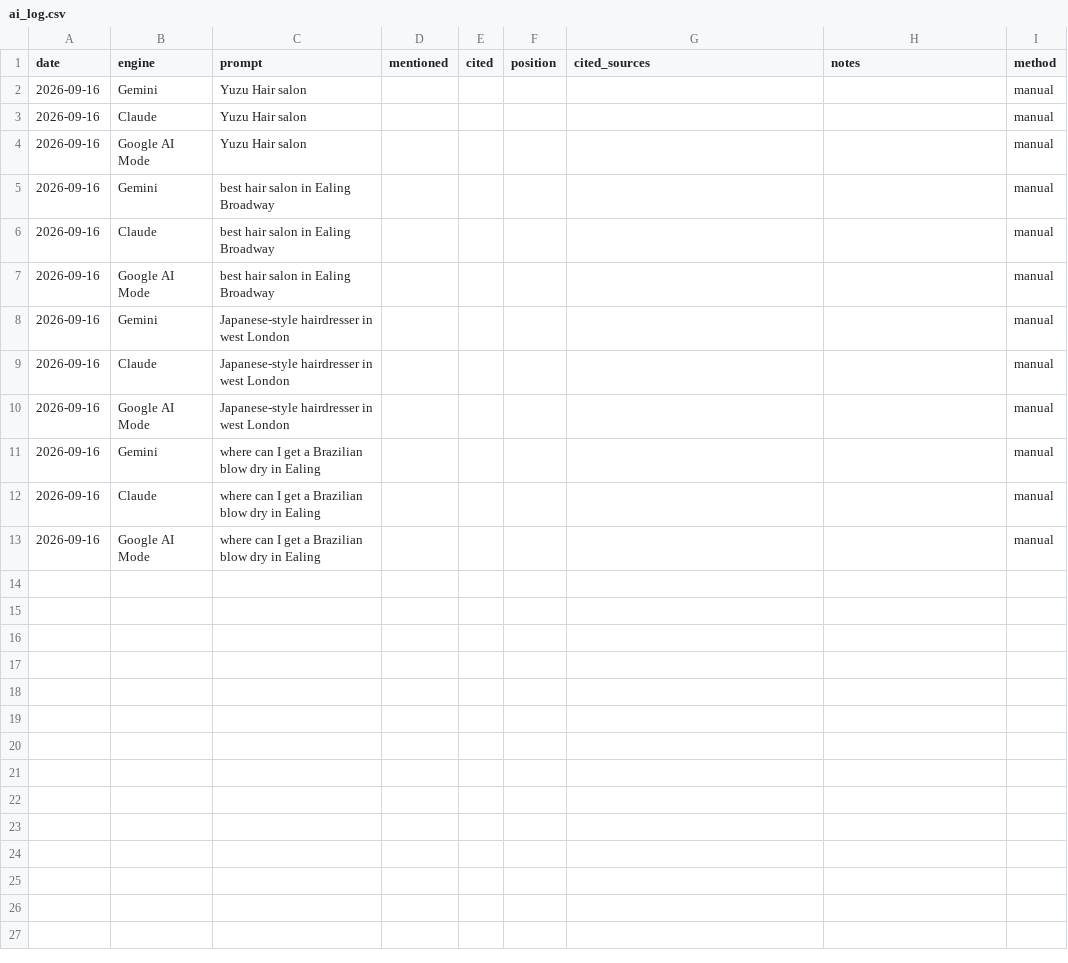
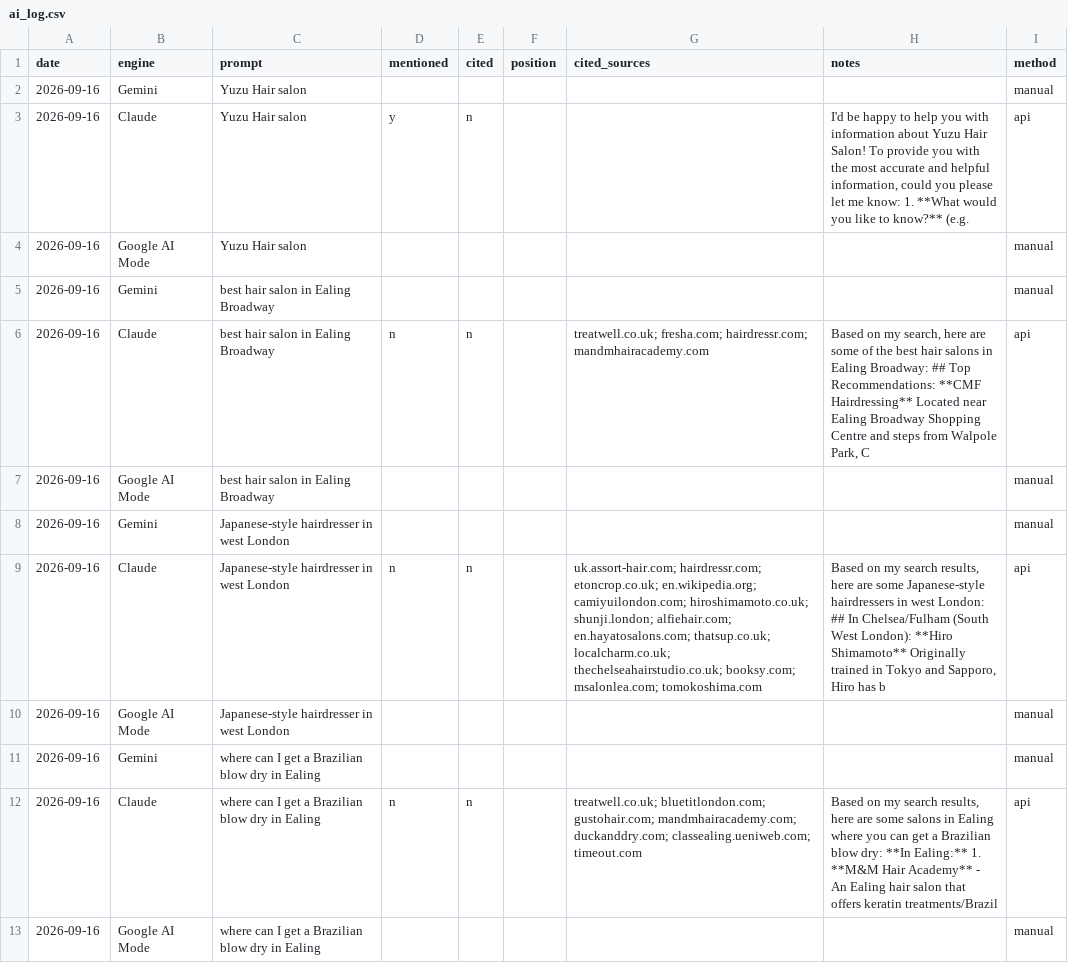
Before and after one commit to tigges/SOE, a CSV file: data/yuzu-sept-26/ai_log.csv, drawn as a sheet.

```diff
--- a/data/yuzu-sept-26/ai_log.csv
+++ b/data/yuzu-sept-26/ai_log.csv
@@ -2,12 +2,12 @@ date,engine,prompt,mentioned,cited,position,cited_sources,notes,method
 2026-09-16,Gemini,Yuzu Hair salon,,,,,,manual
-2026-09-16,Claude,Yuzu Hair salon,,,,,,manual
+2026-09-16,Claude,Yuzu Hair salon,y,n,,,"I'd be happy to help you with information about Yuzu Hair Salon! To provide you with the most accurate and helpful information, could you please let me know:  1. **What would you like to know?** (e.g.",api
 2026-09-16,Google AI Mode,Yuzu Hair salon,,,,,,manual
 2026-09-16,Gemini,best hair salon in Ealing Broadway,,,,,,manual
-2026-09-16,Claude,best hair salon in Ealing Broadway,,,,,,manual
+2026-09-16,Claude,best hair salon in Ealing Broadway,n,n,,treatwell.co.uk; fresha.com; hairdressr.com; mandmhairacademy.com,"Based on my search, here are some of the best hair salons in Ealing Broadway:  ## Top Recommendations:  **CMF Hairdressing** Located near Ealing Broadway Shopping Centre and steps from Walpole Park, C",api
 2026-09-16,Google AI Mode,best hair salon in Ealing Broadway,,,,,,manual
 2026-09-16,Gemini,Japanese-style hairdresser in west London,,,,,,manual
-2026-09-16,Claude,Japanese-style hairdresser in west London,,,,,,manual
+2026-09-16,Claude,Japanese-style hairdresser in west London,n,n,,uk.assort-hair.com; hairdressr.com; etoncrop.co.uk; en.wikipedia.org; camiyuilondon.com; hiroshimamoto.co.uk; shunji.london; alfiehair.com; en.hayatosalons.com; thatsup.co.uk; localcharm.co.uk; thechelseahairstudio.co.uk; booksy.com; msalonlea.com; tomokoshima.com,"Based on my search results, here are some Japanese-style hairdressers in west London:  ## In Chelsea/Fulham (South West London):  **Hiro Shimamoto** Originally trained in Tokyo and Sapporo, Hiro has b",api
 2026-09-16,Google AI Mode,Japanese-style hairdresser in west London,,,,,,manual
 2026-09-16,Gemini,where can I get a Brazilian blow dry in Ealing,,,,,,manual
-2026-09-16,Claude,where can I get a Brazilian blow dry in Ealing,,,,,,manual
+2026-09-16,Claude,where can I get a Brazilian blow dry in Ealing,n,n,,treatwell.co.uk; bluetitlondon.com; gustohair.com; mandmhairacademy.com; duckanddry.com; classealing.ueniweb.com; timeout.com,"Based on my search results, here are some salons in Ealing where you can get a Brazilian blow dry:  **In Ealing:**  1. **M&M Hair Academy** - An Ealing hair salon that offers keratin treatments/Brazil",api
 2026-09-16,Google AI Mode,where can I get a Brazilian blow dry in Ealing,,,,,,manual
```
Also changed, not shown: data/djurbant/ai_log.csv, data/yuzu/ai_log.csv, 40 other files.
